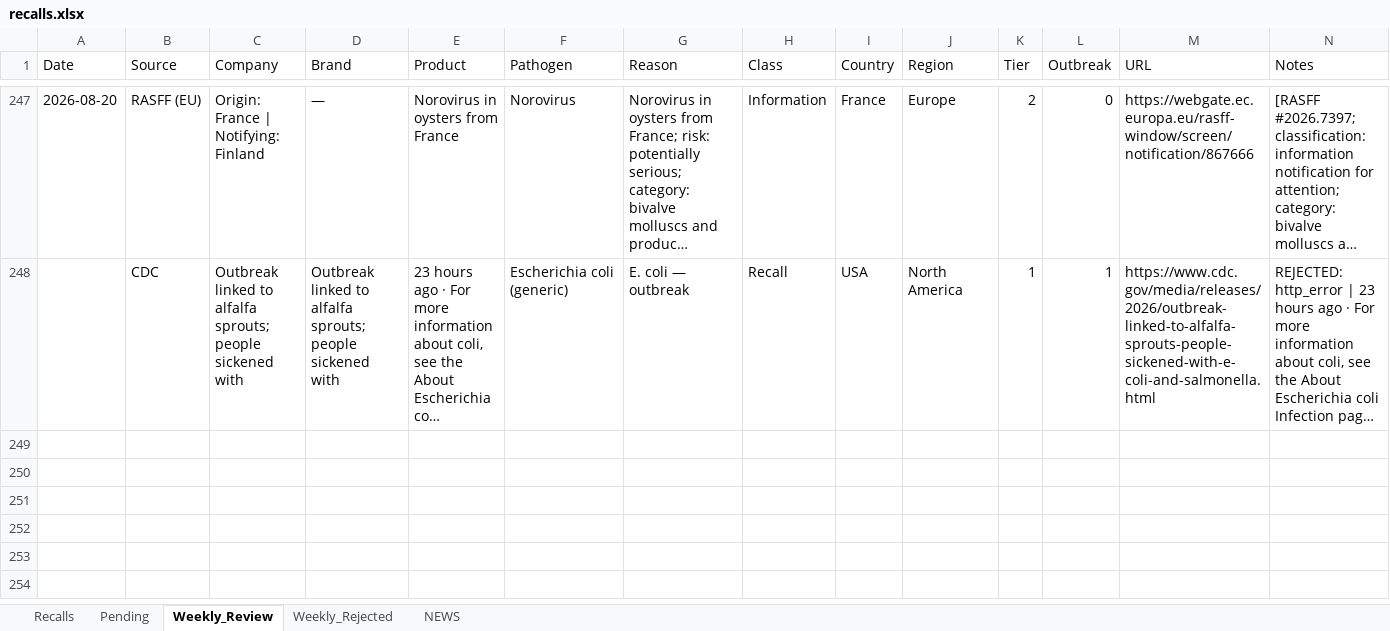
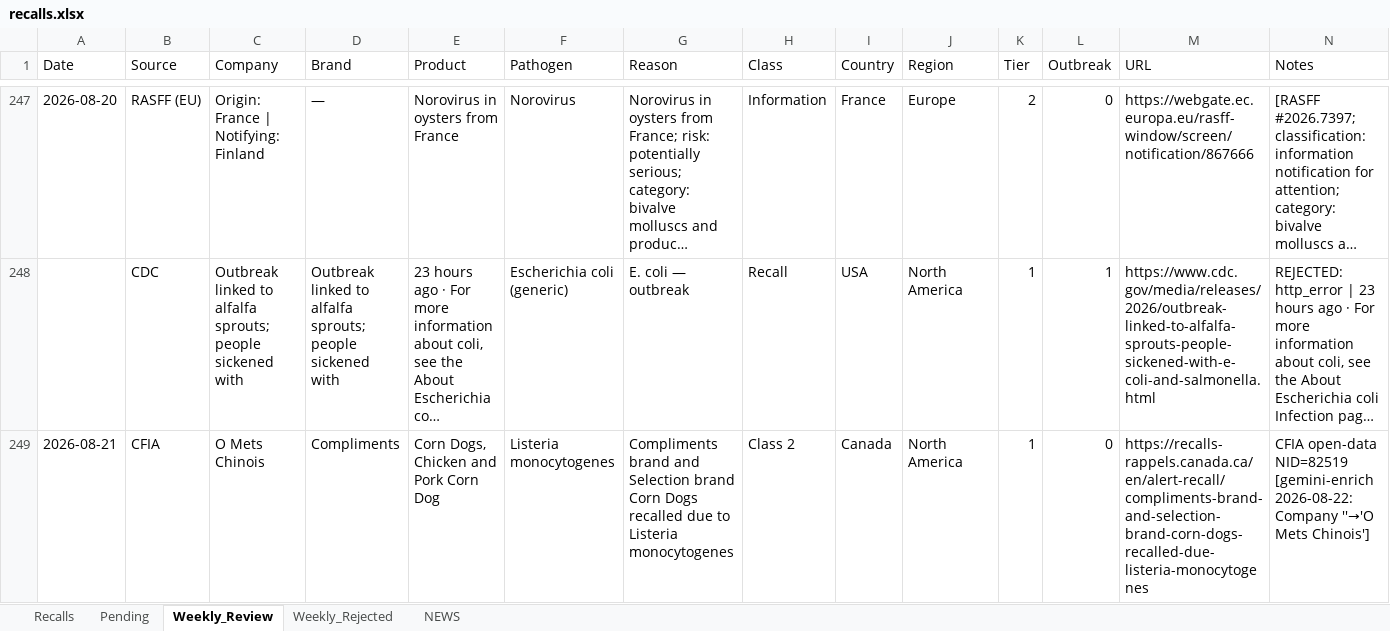
Before and after one commit to Visitune/FOOD-SAFETY-HORIZON-SCAN, an Excel workbook: docs/data/recalls.xlsx, sheet Weekly_Review, drawn as a sheet; only a part is shown, gaps mark what is left out; long unchanged cells end in …; values as stored, in another font and other column widths than the file's, no borders; rows hold the shown columns only; the diff names each change by its address in the sheet, - before the commit and + after, or states it on an @@ line.

Commit message:
FSIS Gemini URL-gate 2026-08-22 (+1 approved, -14 dead, 21 pending, rebuilt 1 briefs)

```diff
--- a/docs/data/recalls.xlsx (sheet Weekly_Review)
+++ b/docs/data/recalls.xlsx (sheet Weekly_Review)
+row 249: 2026-08-21 | CFIA | O Mets Chinois | Compliments | Corn Dogs, Chicken and Pork Corn Dog | Listeria monocytogenes | Compliments brand and Selection brand Corn Dogs recalled due to Listeria monocytogenes | Class 2 | Canada | North America | 1 | 0 | https://recalls-rappels.canada.ca/en/alert-recall/compliments-brand-and-selection-brand-corn-dogs-recalled-due-listeria-monocytogenes | CFIA open-data NID=82519 [gemini-enrich 2026-08-22: Company ''→'O Mets Chinois']
```
Also changed, not shown: sheet Pending, sheet Recalls, 2 other files.
